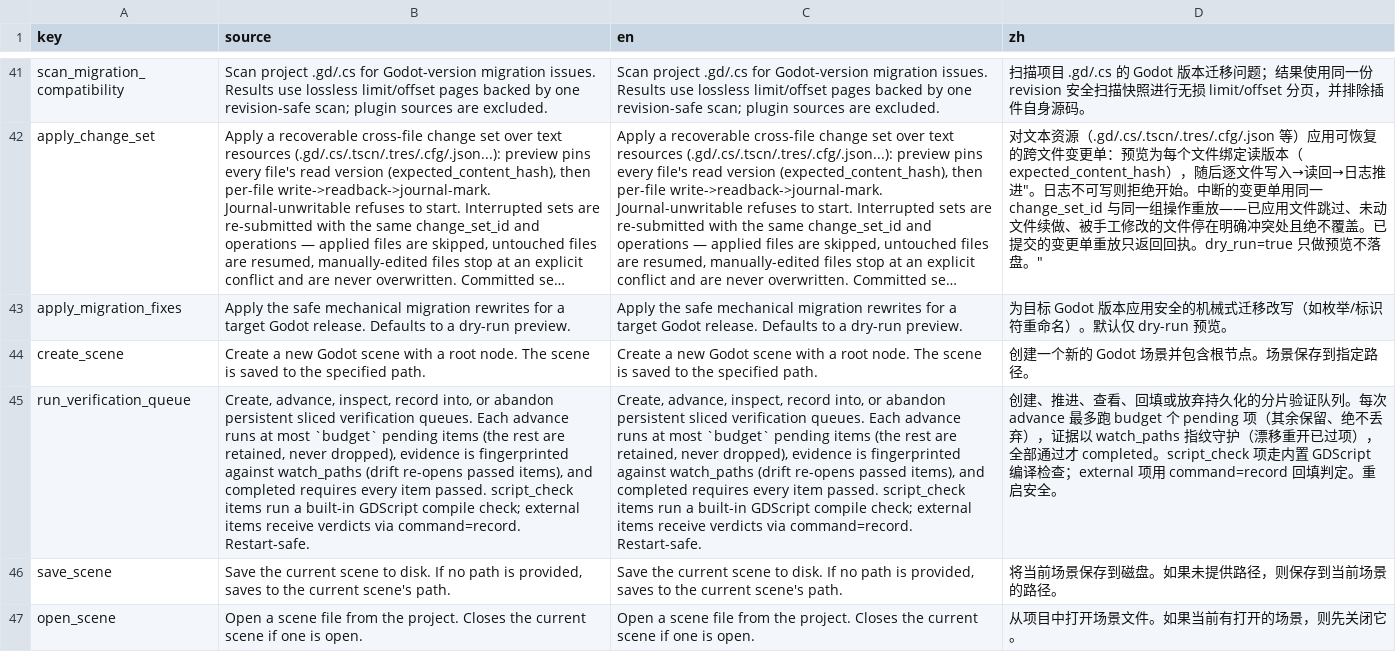
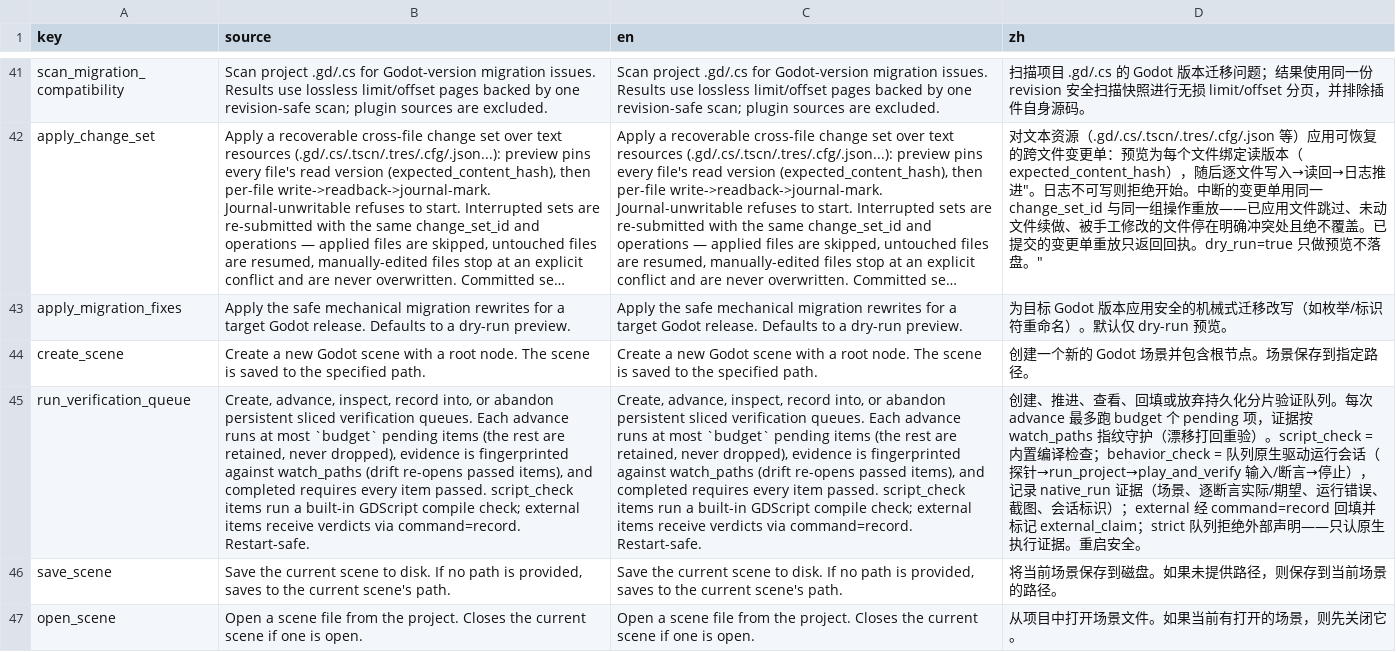
Before and after one commit to xianyu0514/GodotMcp-XY, a CSV file: addons/godot_mcp/translations/tool_descriptions.csv, drawn as a sheet; only a part is shown, gaps mark what is left out; long unchanged cells end in …; the diff names each change by its address in the sheet, - before the commit and + after, or states it on an @@ line.

Commit message:
F0 contract fix + F1 native behavioral acceptance (#167)
* fix(prompts): make_game_change operations example now matches the real schema

Static contract check (per the competitive plan F0) caught what keyword
gates could not: the apply_change_set example taught operations as an
OBJECT (keyed by action) while the registered schema requires an ARRAY
of flat operations — an agent copying the recipe verbatim was rejected
at parameter validation.

The consistency gate now renders every prompt, brace-matches each
{"tool", "args"} example, parses the args JSON and type-checks known
keys against the registered input schemas (array/object/string shapes;
numeric/boolean tolerate placeholders). Verified RED on the original
defect, GREEN after the fix. Also pins that requirement text with
embedded quotes and newlines renders verbatim (replace, not format).
The read->preview->modify->compile->behavior chain already has a real
executed example: test_first_playable_flow.py.

* feat(verification): F1 native behavioral acceptance — the queue runs the game itself

run_verification_queue gains a behavior_check item kind executed
NATIVELY: the queue orchestrates probe install -> run_project
(allow_window) -> debugger-session readiness -> play_and_verify steps
and assertions -> stop, all through the plugin's initialized tool
instances (registry pattern). Evidence is bound to the actual run:
evidence_level=native_run, scene_path, session id, executed steps,
per-assertion actual/expected values, runtime errors, screenshots —
and stays guarded by watch_paths fingerprints (drift re-opens).

Trust model: externally recorded verdicts are now marked
evidence_level=external_claim; strict=true queues reject them outright
(record errors with the rule spelled out) so completion requires
native run evidence. Non-strict queues keep legacy semantics.

Also: assert operators validate explicitly (unknown '<=' silently
judged false — canonical names are eq/ne/gt/gte/lt/lte).

Verified live against a headless editor (11 E2E checks): native run
completes with bound evidence; an impossible assertion FAILS with the
unmet comparison recorded; strict rejects external claims live;
watched-script drift re-opens the passed item. Unit: behavior queue 5,
queue tools 7, store 8, await 5 — all green.

```diff
--- a/addons/godot_mcp/translations/tool_descriptions.csv
+++ b/addons/godot_mcp/translations/tool_descriptions.csv
-D45 (zh): …弃持久化的分片验证队列。每次 advance 最多跑 budget 个 pending 项（其余保留、绝不丢弃），证据以 watch_paths 指纹守护（漂移重开已过项），全部通过才 completed。script_check 项走内置 GDScript 编译检查；external 项用 command=record 回填判定。重启安…
+D45 (zh): …弃持久化分片验证队列。每次 advance 最多跑 budget 个 pending 项，证据按 watch_paths 指纹守护（漂移打回重验）。script_check = 内置编译检查；behavior_check = 队列原生驱动运行会话（探针→run_project→play_and_verify 输入/断言→停止），记录 native_run 证据（场景、逐断言实际/期望、运行错误、截图、会话标识）；external 经 command=record 回填并标记 external_claim；strict 队列拒绝外部声明——只认原生执行证据。重启安…
```
Also changed, not shown: 9 other files.
